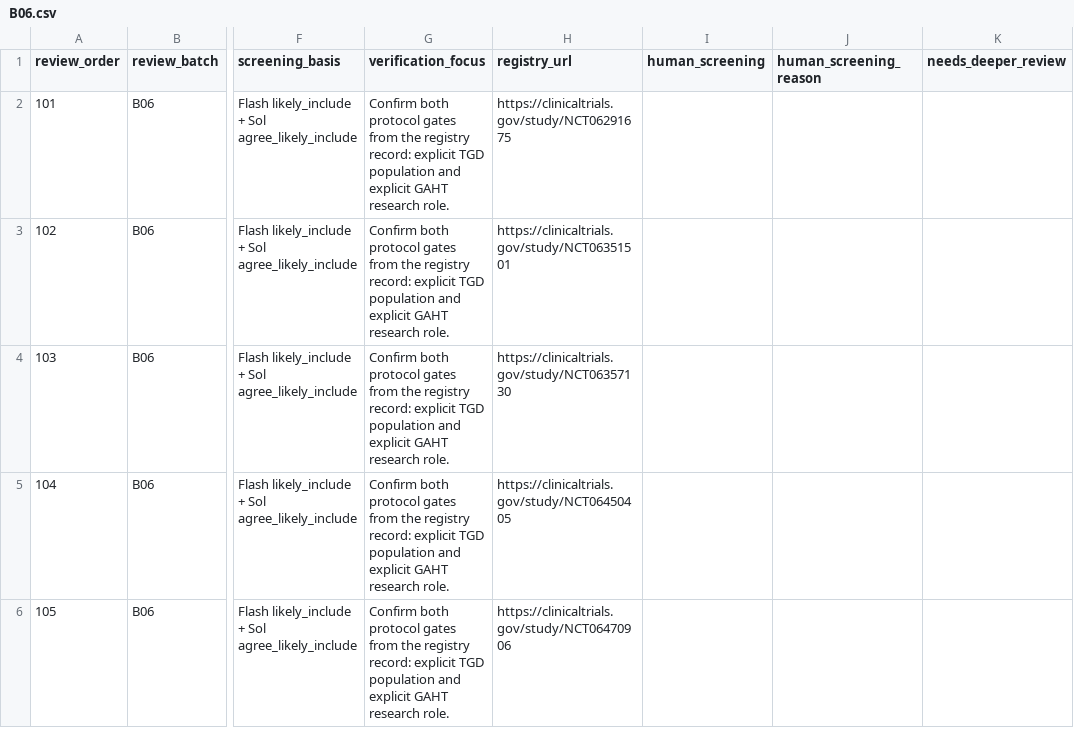
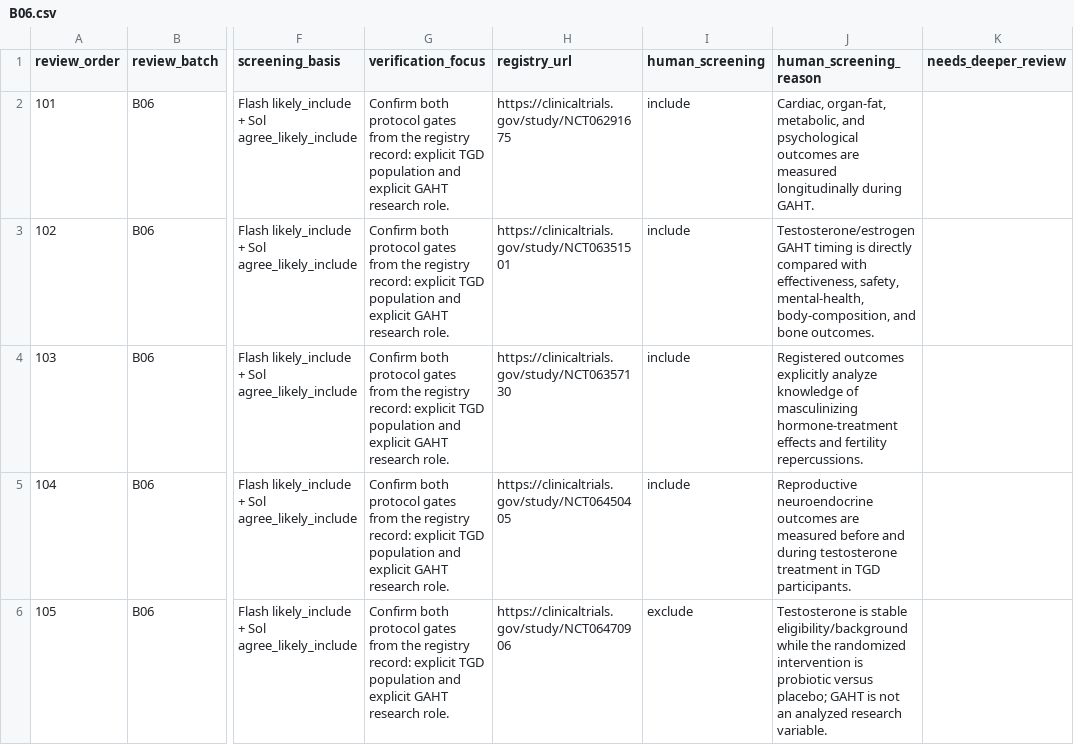
Before and after one commit to madebytommi/gaht-trialscope, a CSV file: data/screening_queue/B06.csv, drawn as a sheet; only a part is shown, gaps mark what is left out; the diff covers the shown part only; the diff names each change by its address in the sheet, - before the commit and + after, or states it on an @@ line.

Commit message:
Record human screening decisions 101-110

```diff
--- a/data/screening_queue/B06.csv
+++ b/data/screening_queue/B06.csv
-I2:I5 (human_screening): (empty)
+I2:I5 (human_screening): include
-J2 (human_screening_reason): (empty)
+J2 (human_screening_reason): Cardiac, organ-fat, metabolic, and psychological outcomes are measured longitudinally during GAHT.
-J3 (human_screening_reason): (empty)
+J3 (human_screening_reason): Testosterone/estrogen GAHT timing is directly compared with effectiveness, safety, mental-health, body-composition, and bone outcomes.
-J4 (human_screening_reason): (empty)
+J4 (human_screening_reason): Registered outcomes explicitly analyze knowledge of masculinizing hormone-treatment effects and fertility repercussions.
-J5 (human_screening_reason): (empty)
+J5 (human_screening_reason): Reproductive neuroendocrine outcomes are measured before and during testosterone treatment in TGD participants.
-I6 (human_screening): (empty)
+I6 (human_screening): exclude
-J6 (human_screening_reason): (empty)
+J6 (human_screening_reason): Testosterone is stable eligibility/background while the randomized intervention is probiotic versus placebo; GAHT is not an analyzed research variable.
```
Also changed, not shown: 10 edited cells elsewhere in this file.
